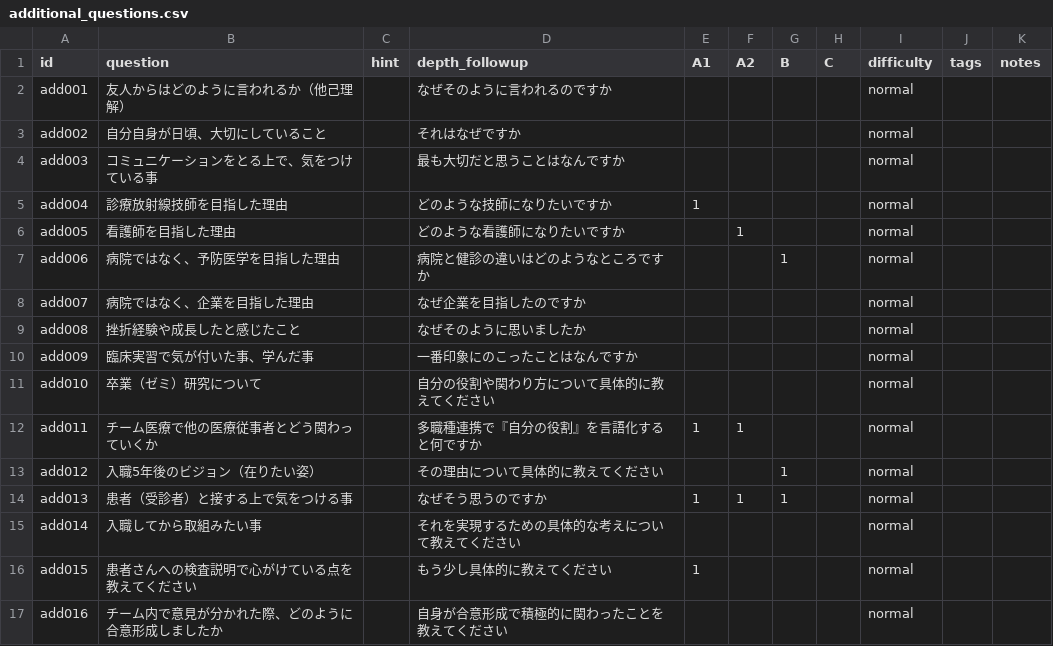
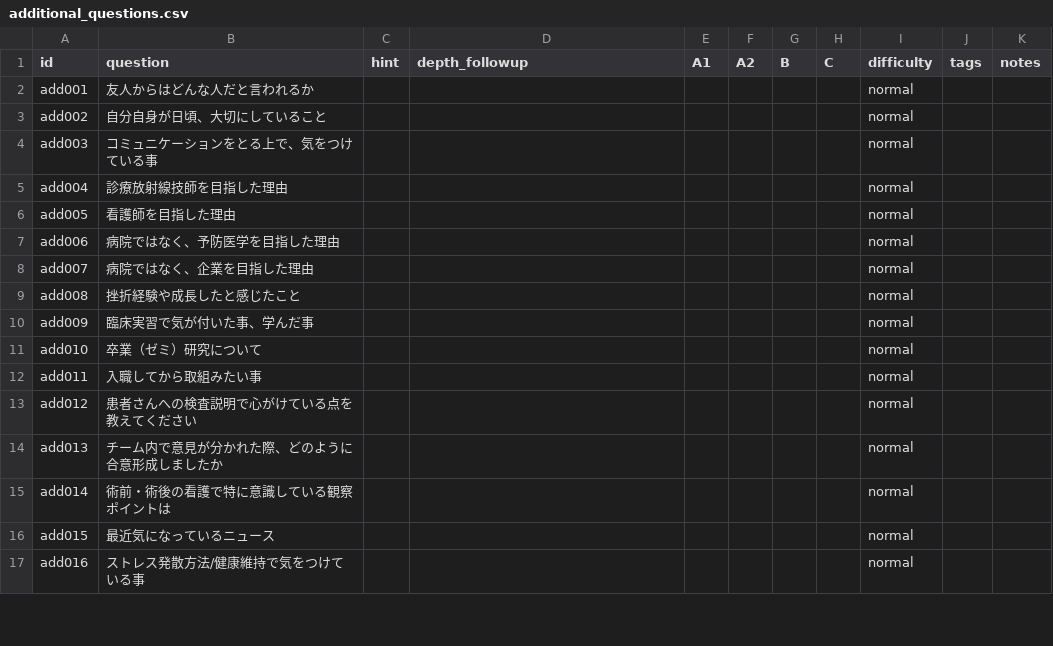
Before and after one commit to hiroland0414-byte/interview-pod, a CSV file: public/questions/additional_questions.csv, drawn as a sheet; only a part is shown; the diff covers the shown part only.

```diff
--- a/public/questions/additional_questions.csv
+++ b/public/questions/additional_questions.csv
@@ -1,17 +1,17 @@
 id,question,hint,depth_followup,A1,A2,B,C,difficulty,tags,notes
-add001,友人からはどのように言われるか（他己理解）,,なぜそのように言われるのですか,,,,,normal,,
-add002,自分自身が日頃、大切にしていること,,それはなぜですか,,,,,normal,,
-add003,コミュニケーションをとる上で、気をつけている事,,最も大切だと思うことはなんですか,,,,,normal,,
-add004,診療放射線技師を目指した理由,,どのような技師になりたいですか,1,,,,normal,,
-add005,看護師を目指した理由,,どのような看護師になりたいですか,,1,,,normal,,
-add006,病院ではなく、予防医学を目指した理由,,病院と健診の違いはどのようなところですか,,,1,,normal,,
-add007,病院ではなく、企業を目指した理由,,なぜ企業を目指したのですか,,,,,normal,,
-add008,挫折経験や成長したと感じたこと,,なぜそのように思いましたか,,,,,normal,,
-add009,臨床実習で気が付いた事、学んだ事,,一番印象にのこったことはなんですか,,,,,normal,,
-add010,卒業（ゼミ）研究について,,自分の役割や関わり方について具体的に教えてください,,,,,normal,,
-add011,チーム医療で他の医療従事者とどう関わっていくか,,多職種連携で『自分の役割』を言語化すると何ですか,1,1,,,normal,,
-add012,入職5年後のビジョン（在りたい姿）,,その理由について具体的に教えてください,,,1,,normal,,
-add013,患者（受診者）と接する上で気をつける事,,なぜそう思うのですか,1,1,1,,normal,,
-add014,入職してから取組みたい事,,それを実現するための具体的な考えについて教えてください,,,,,normal,,
-add015,患者さんへの検査説明で心がけている点を教えてください,,もう少し具体的に教えてください,1,,,,normal,,
-add016,チーム内で意見が分かれた際、どのように合意形成しましたか,,自身が合意形成で積極的に関わったことを教えてください,,,,,normal,,
+add001,友人からはどんな人だと言われるか,,,,,,,normal,,
+add002,自分自身が日頃、大切にしていること,,,,,,,normal,,
+add003,コミュニケーションをとる上で、気をつけている事,,,,,,,normal,,
+add004,診療放射線技師を目指した理由,,,,,,,normal,,
+add005,看護師を目指した理由,,,,,,,normal,,
+add006,病院ではなく、予防医学を目指した理由,,,,,,,normal,,
+add007,病院ではなく、企業を目指した理由,,,,,,,normal,,
+add008,挫折経験や成長したと感じたこと,,,,,,,normal,,
+add009,臨床実習で気が付いた事、学んだ事,,,,,,,normal,,
+add010,卒業（ゼミ）研究について,,,,,,,normal,,
+add011,入職してから取組みたい事,,,,,,,normal,,
+add012,患者さんへの検査説明で心がけている点を教えてください,,,,,,,normal,,
+add013,チーム内で意見が分かれた際、どのように合意形成しましたか,,,,,,,normal,,
+add014,術前・術後の看護で特に意識している観察ポイントは,,,,,,,normal,,
+add015,最近気になっているニュース,,,,,,,normal,,
+add016,ストレス発散方法/健康維持で気をつけている事,,,,,,,normal,,
```
Also changed, not shown: 13 added rows and 4 edited cells elsewhere in this file, public/questions/core_questions.csv.
